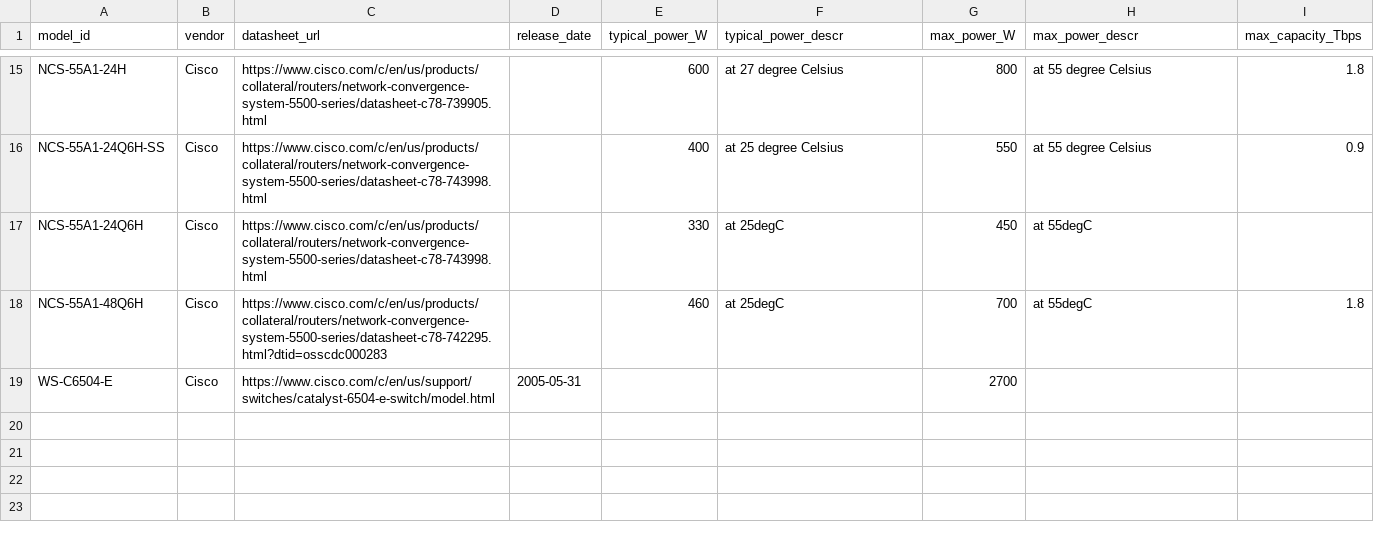
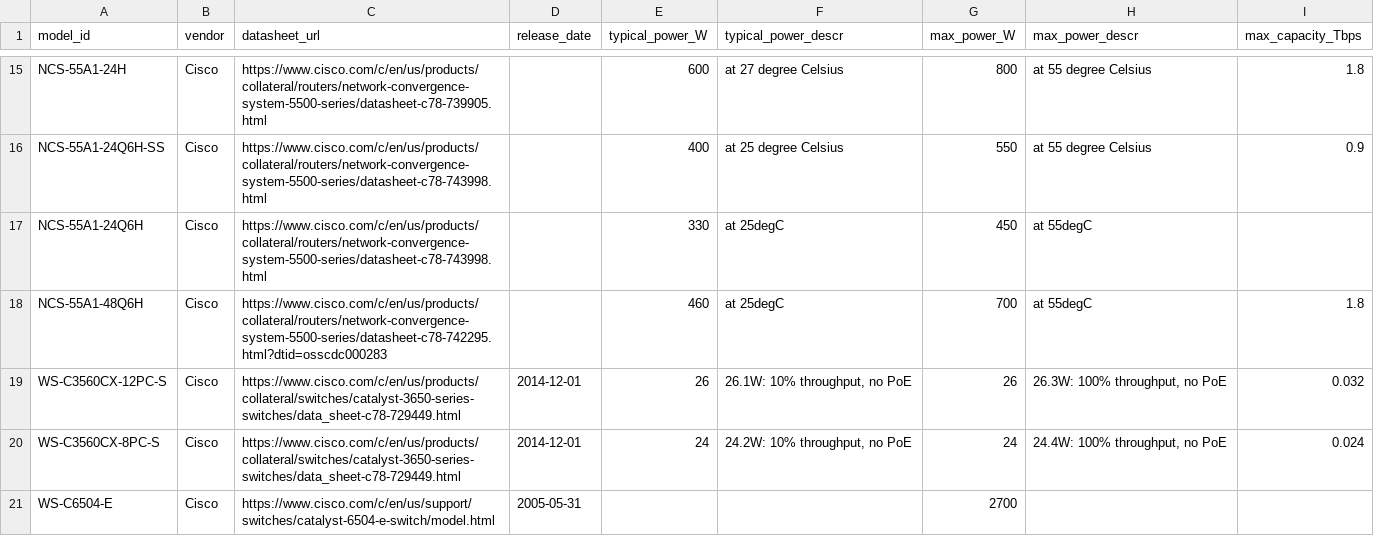
Before and after one commit to nsg-ethz/PowerDB_Datasheets, a CSV file: all_data.csv, drawn as a sheet; only a part is shown, gaps mark what is left out.

Commit message:
Update CSV with new data

```diff
--- a/all_data.csv
+++ b/all_data.csv
@@ -18,2 +18,4 @@ NCS-55A1-24Q6H,Cisco,https://www.cisco.com/c/en/us/products/collateral/routers/n
 NCS-55A1-48Q6H,Cisco,https://www.cisco.com/c/en/us/products/collateral/routers/network-convergence-system-5500-series/datasheet-c78-742295.html?dtid=osscdc000283,,460,at 25degC,700,at 55degC,1.8
+WS-C3560CX-12PC-S,Cisco,https://www.cisco.com/c/en/us/products/collateral/switches/catalyst-3650-series-switches/data_sheet-c78-729449.html,2014-12-01,26,"26.1W: 10% throughput, no PoE",26,"26.3W: 100% throughput, no PoE",0.032
+WS-C3560CX-8PC-S,Cisco,https://www.cisco.com/c/en/us/products/collateral/switches/catalyst-3650-series-switches/data_sheet-c78-729449.html,2014-12-01,24,"24.2W: 10% throughput, no PoE",24,"24.4W: 100% throughput, no PoE",0.024
 WS-C6504-E,Cisco,https://www.cisco.com/c/en/us/support/switches/catalyst-6504-e-switch/model.html,2005-05-31,,,2700,,
```
